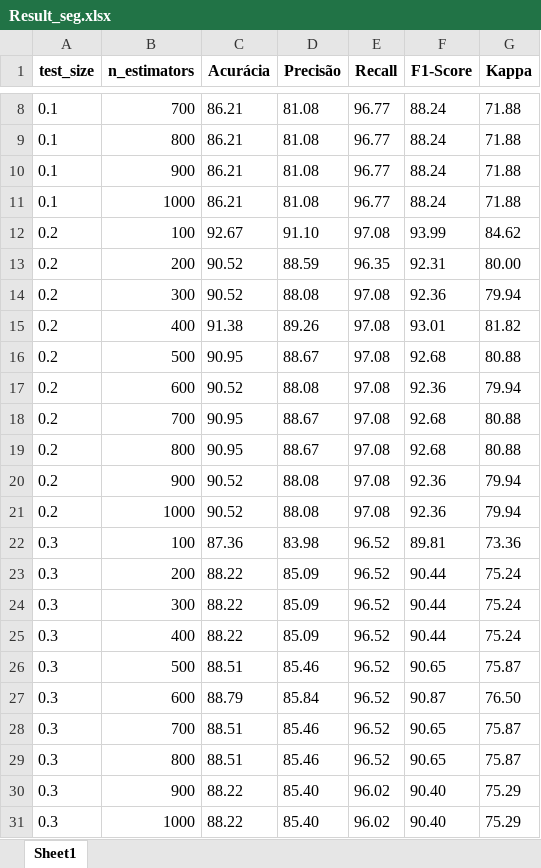
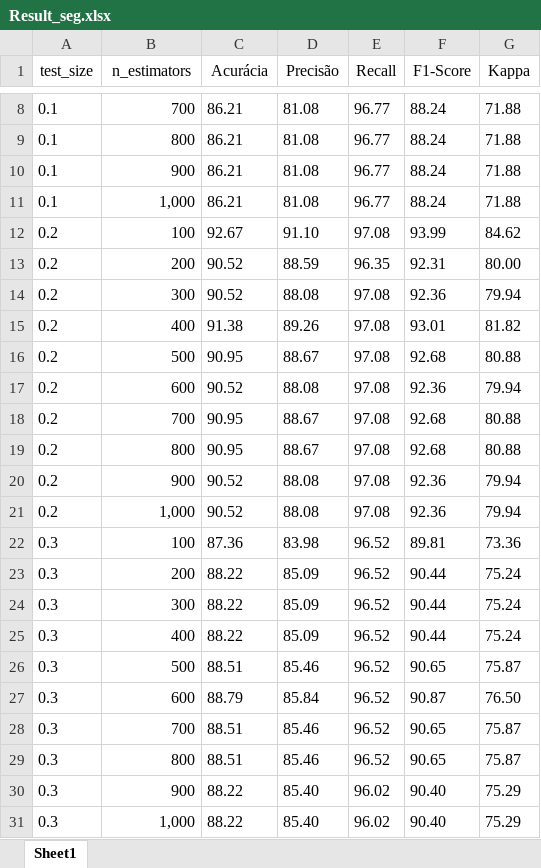
Before and after one commit to mauriciobenjamin700/FAMACHA_PROJECT, an Excel workbook: src/models/RF/Result_seg.xlsx, sheet Sheet1, drawn as a sheet; only a part is shown, gaps mark what is left out; values as stored, in another font and other column widths than the file's, no borders; the diff names each change by its address in the sheet, - before the commit and + after, or states it on an @@ line.

```diff
--- a/src/models/RF/Result_seg.xlsx (sheet Sheet1)
+++ b/src/models/RF/Result_seg.xlsx (sheet Sheet1)
-A1:G1 bold: on
+A1:G1 bold: off
-B11 (n_estimators): 1000
+B11 (n_estimators): 1,000
-B21 (n_estimators): 1000
+B21 (n_estimators): 1,000
-B31 (n_estimators): 1000
+B31 (n_estimators): 1,000
```
Also changed, not shown: 3 other files.
